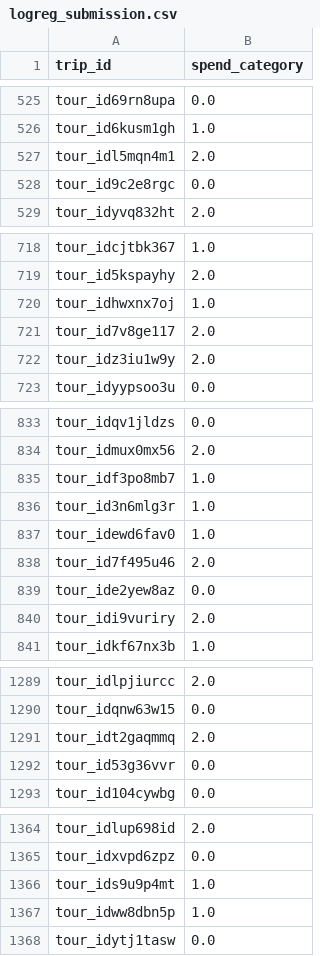
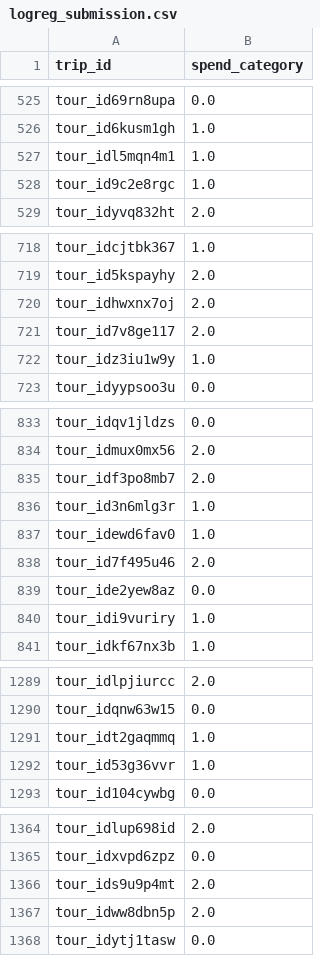
Before and after one commit to saheemReshi/ML_Project_part2, a CSV file: saheem/multi_class/logreg_submission.csv, drawn as a sheet; only a part is shown, gaps mark what is left out; the diff covers the shown part only.

```diff
--- a/saheem/multi_class/logreg_submission.csv
+++ b/saheem/multi_class/logreg_submission.csv
@@ -526,4 +526,4 @@ tour_id69rn8upa,0.0
 tour_id6kusm1gh,1.0
-tour_idl5mqn4m1,2.0
-tour_id9c2e8rgc,0.0
+tour_idl5mqn4m1,1.0
+tour_id9c2e8rgc,1.0
 tour_idyvq832ht,2.0
@@ -719,5 +719,5 @@ tour_idcjtbk367,1.0
 tour_id5kspayhy,2.0
-tour_idhwxnx7oj,1.0
+tour_idhwxnx7oj,2.0
 tour_id7v8ge117,2.0
-tour_idz3iu1w9y,2.0
+tour_idz3iu1w9y,1.0
 tour_idyypsoo3u,0.0
@@ -834,3 +834,3 @@ tour_idqv1jldzs,0.0
 tour_idmux0mx56,2.0
-tour_idf3po8mb7,1.0
+tour_idf3po8mb7,2.0
 tour_id3n6mlg3r,1.0
@@ -839,3 +839,3 @@ tour_id7f495u46,2.0
 tour_ide2yew8az,0.0
-tour_idi9vuriry,2.0
+tour_idi9vuriry,1.0
 tour_idkf67nx3b,1.0
@@ -1290,4 +1290,4 @@ tour_idlpjiurcc,2.0
 tour_idqnw63w15,0.0
-tour_idt2gaqmmq,2.0
-tour_id53g36vvr,0.0
+tour_idt2gaqmmq,1.0
+tour_id53g36vvr,1.0
 tour_id104cywbg,0.0
@@ -1365,4 +1365,4 @@ tour_idlup698id,2.0
 tour_idxvpd6zpz,0.0
-tour_ids9u9p4mt,1.0
-tour_idww8dbn5p,1.0
+tour_ids9u9p4mt,2.0
+tour_idww8dbn5p,2.0
 tour_idytj1tasw,0.0
```
Also changed, not shown: 178 edited cells elsewhere in this file, saheem/multi_class/svm_submission.csv, 4 other files.
